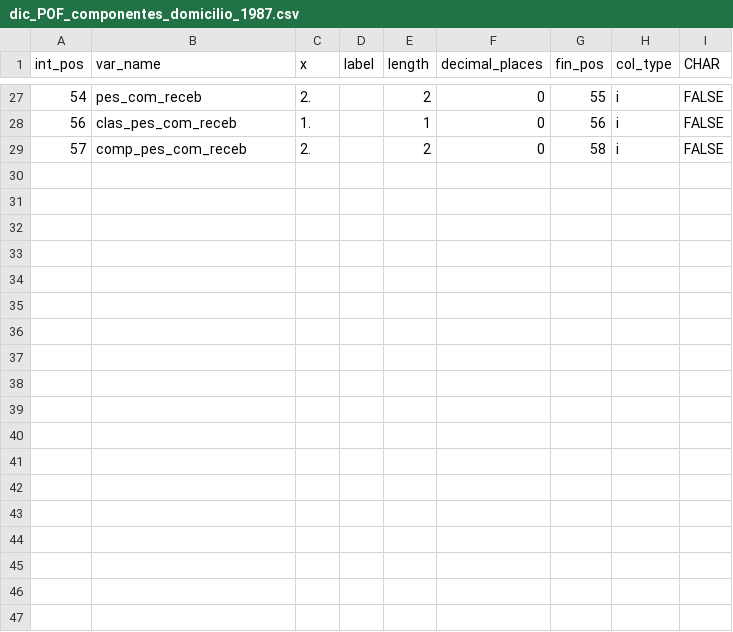
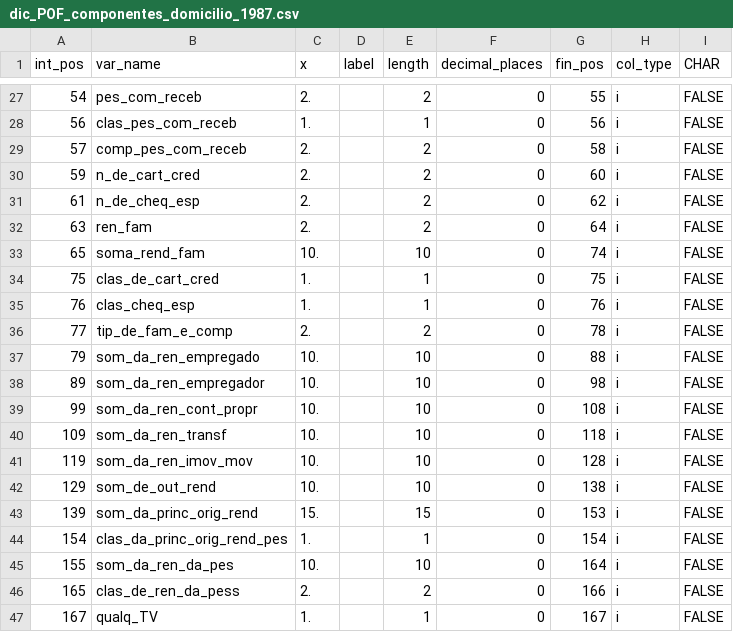
Before and after one commit to lucianomoura90/microdadosBrasil, a CSV file: inst/extdata/dics/dic_POF_componentes_domicilio_1987.csv, drawn as a sheet; only a part is shown, gaps mark what is left out.

```diff
--- a/inst/extdata/dics/dic_POF_componentes_domicilio_1987.csv
+++ b/inst/extdata/dics/dic_POF_componentes_domicilio_1987.csv
@@ -29 +29,19 @@ int_pos;var_name;x;label;length;decimal_places;fin_pos;col_type;CHAR
 57;comp_pes_com_receb;2.;;2;0;58;i;FALSE
+59;n_de_cart_cred;2.;;2;0;60;i;FALSE
+61;n_de_cheq_esp;2.;;2;0;62;i;FALSE
+63;ren_fam;2.;;2;0;64;i;FALSE
+65;soma_rend_fam;10.;;10;0;74;i;FALSE
+75;clas_de_cart_cred;1.;;1;0;75;i;FALSE
+76;clas_cheq_esp;1.;;1;0;76;i;FALSE
+77;tip_de_fam_e_comp;2.;;2;0;78;i;FALSE
+79;som_da_ren_empregado;10.;;10;0;88;i;FALSE
+89;som_da_ren_empregador;10.;;10;0;98;i;FALSE
+99;som_da_ren_cont_propr;10.;;10;0;108;i;FALSE
+109;som_da_ren_transf;10.;;10;0;118;i;FALSE
+119;som_da_ren_imov_mov;10.;;10;0;128;i;FALSE
+129;som_de_out_rend;10.;;10;0;138;i;FALSE
+139;som_da_princ_orig_rend;15.;;15;0;153;i;FALSE
+154;clas_da_princ_orig_rend_pes;1.;;1;0;154;i;FALSE
+155;som_da_ren_da_pes;10.;;10;0;164;i;FALSE
+165;clas_de_ren_da_pess;2.;;2;0;166;i;FALSE
+167;qualq_TV;1.;;1;0;167;i;FALSE
```
Also changed, not shown: 3 other files.
